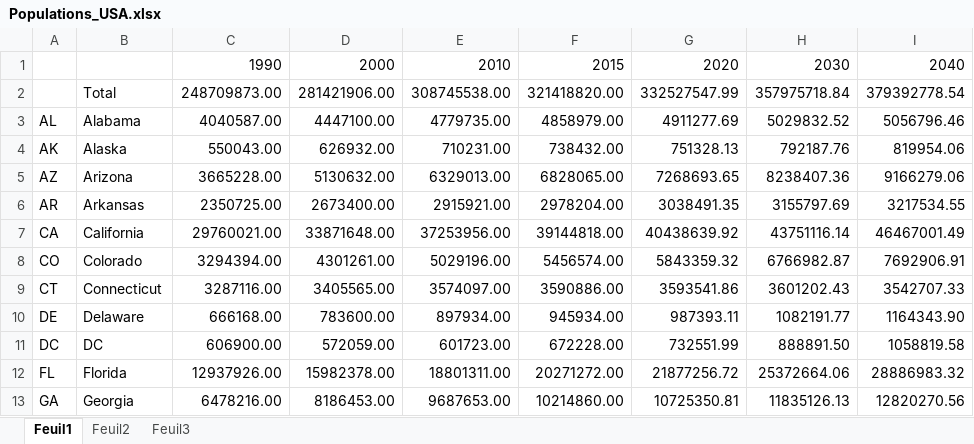
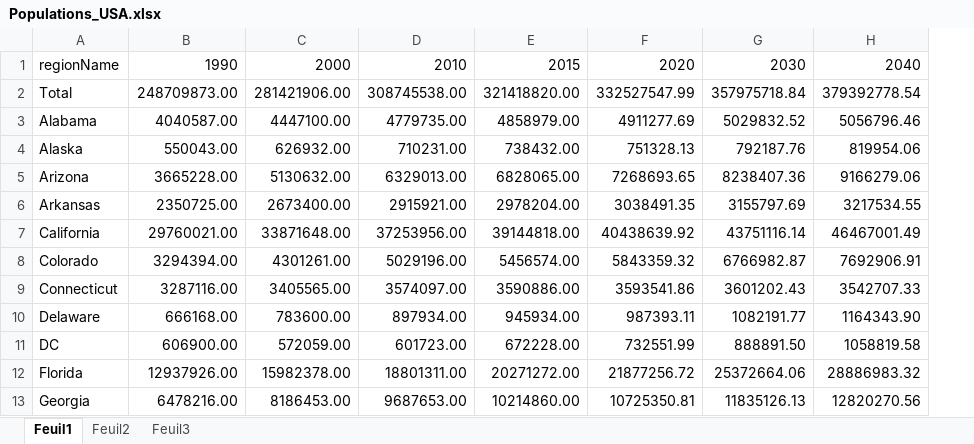
Before and after one commit to 42-AI/open_climate_collabathon, an Excel workbook: data/Populations_USA.xlsx, sheet Feuil1, drawn as a sheet; only a part is shown; values as stored, in another font and other column widths than the file's, no borders; removed rows and columns are numbered as before the commit, all else as after; the diff names each change by its address in the sheet, - before the commit and + after, or states it on an @@ line.

Commit message:
scale data

```diff
--- a/data/Populations_USA.xlsx (sheet Feuil1)
+++ b/data/Populations_USA.xlsx (sheet Feuil1)
-column A, rows 3-13: AL | AK | AZ | AR | CA | CO | CT | DE | DC | FL | GA
-A1: (empty)
+A1: regionName
```
Also changed, not shown: 3 other files.
